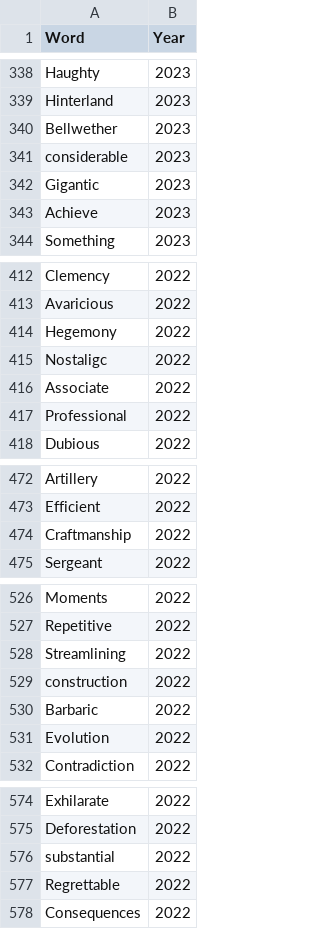
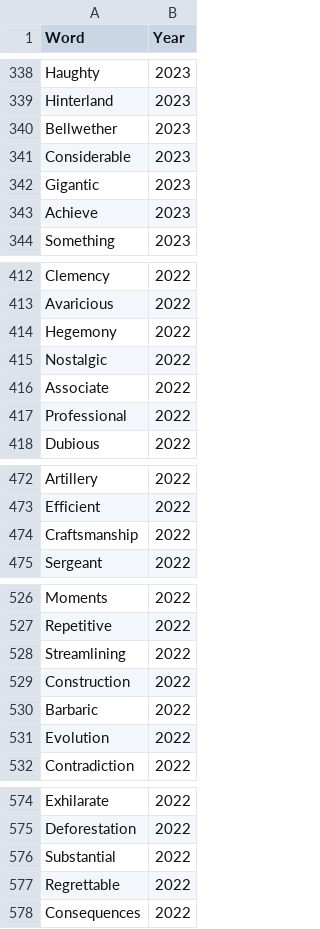
Before and after one commit to akarn5345/SpellingQuiz, a CSV file: word_list.csv, drawn as a sheet; only a part is shown, gaps mark what is left out; the diff covers the shown part only.

Commit message:
Update word_list.csv

```diff
--- a/word_list.csv
+++ b/word_list.csv
@@ -340,3 +340,3 @@ Hinterland,2023
 Bellwether,2023
-considerable,2023
+Considerable,2023
 Gigantic,2023
@@ -414,3 +414,3 @@ Avaricious,2022
 Hegemony,2022
-Nostaligc,2022
+Nostalgic,2022
 Associate,2022
@@ -473,3 +473,3 @@ Artillery,2022
 Efficient,2022
-Craftmanship,2022
+Craftsmanship,2022
 Sergeant,2022
@@ -528,3 +528,3 @@ Repetitive,2022
 Streamlining,2022
-construction,2022
+Construction,2022
 Barbaric,2022
@@ -575,3 +575,3 @@ Exhilarate,2022
 Deforestation,2022
-substantial,2022
+Substantial,2022
 Regrettable,2022
```
Also changed, not shown: 5 edited cells elsewhere in this file.
